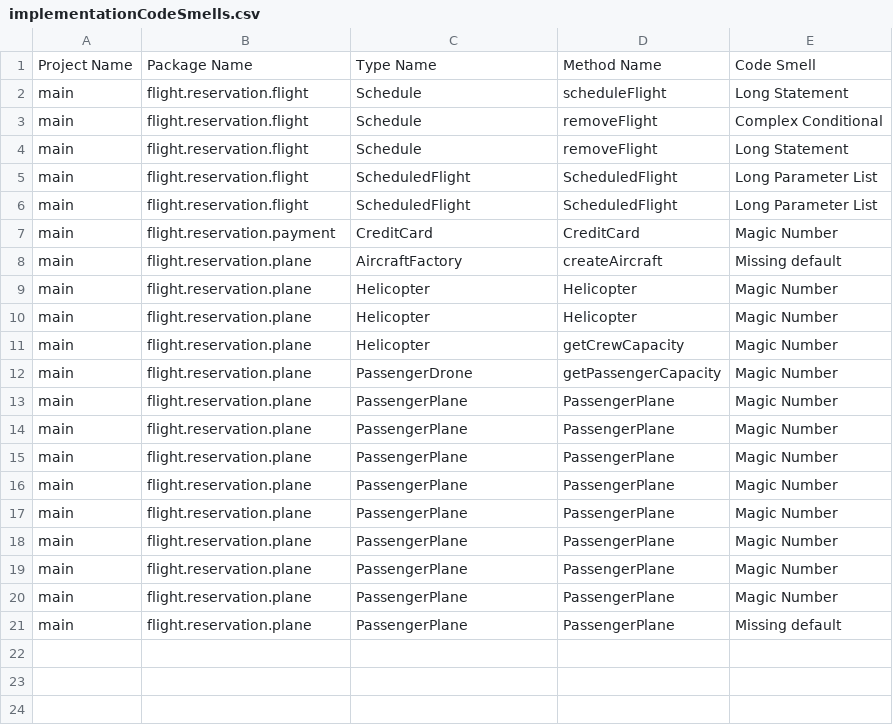
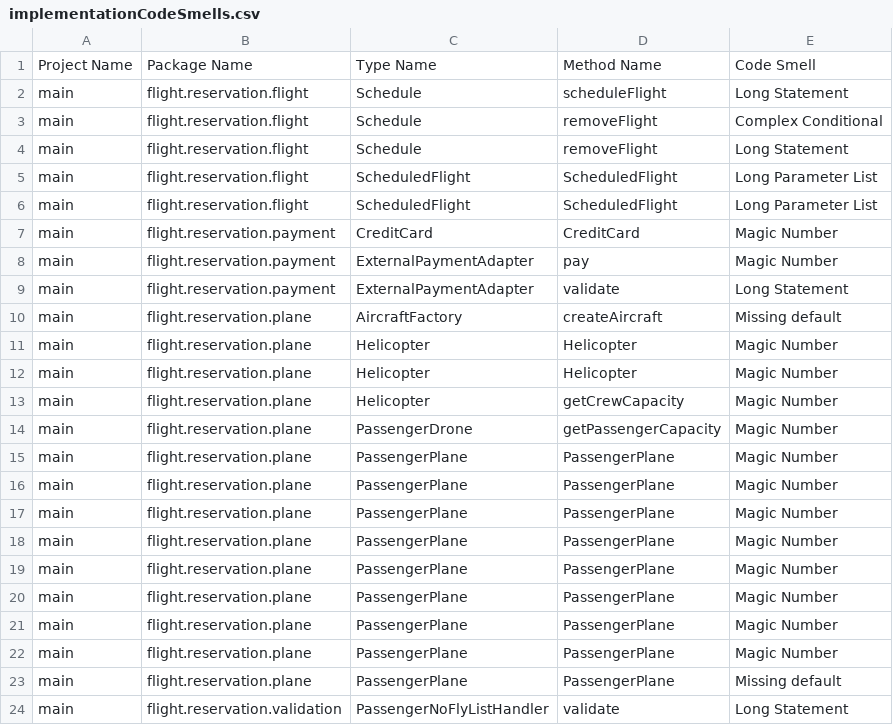
Before and after one commit to ManiTej6877/Reservation-System-Starter, a CSV file: designate-after/implementationCodeSmells.csv, drawn as a sheet; the diff names each change by its address in the sheet, - before the commit and + after, or states it on an @@ line.

```diff
--- a/designate-after/implementationCodeSmells.csv
+++ b/designate-after/implementationCodeSmells.csv
+row 8: main | flight.reservation.payment | ExternalPaymentAdapter | pay | Magic Number
+row 9: main | flight.reservation.payment | ExternalPaymentAdapter | validate | Long Statement
+row 24: main | flight.reservation.validation | PassengerNoFlyListHandler | validate | Long Statement
```
Also changed, not shown: designate-after/designCodeSmells.csv, designate-after/methodMetrics.csv, 3 other files.
